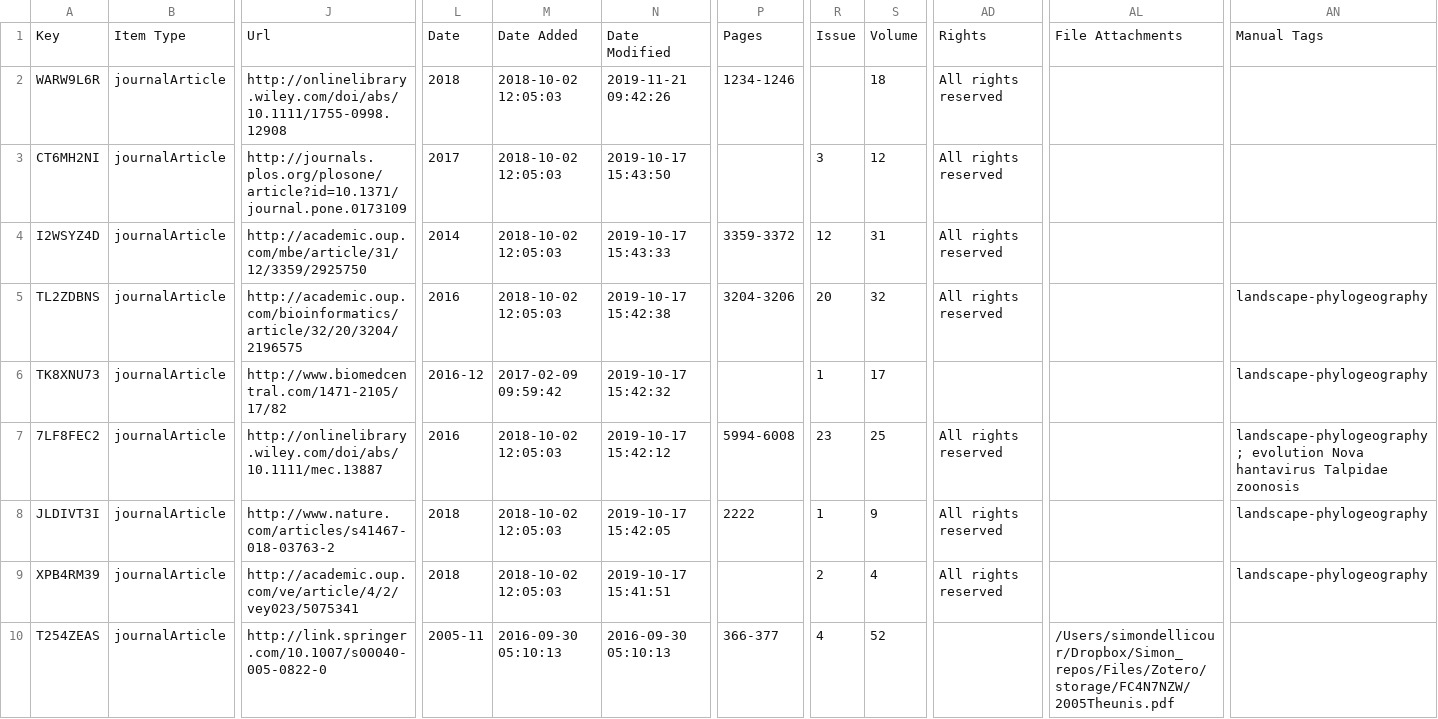
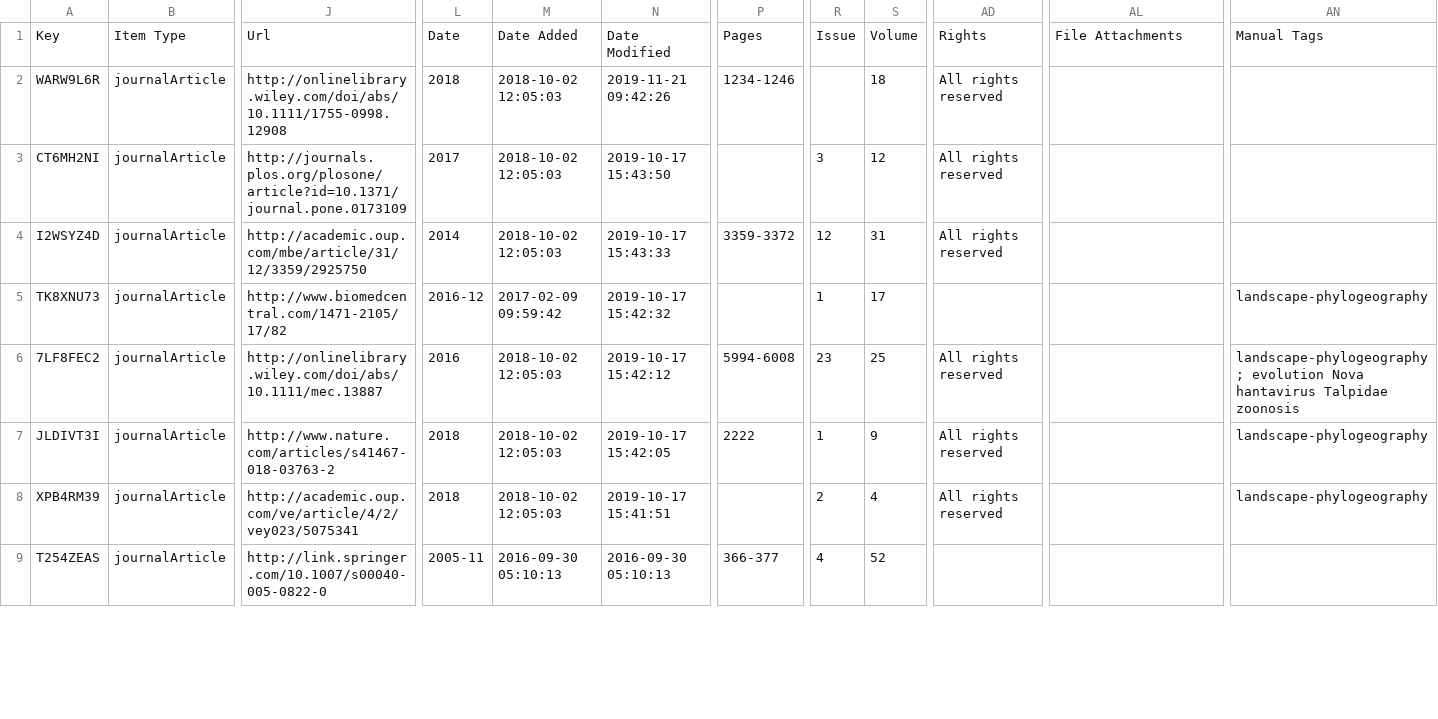
Before and after one commit to yannforget/spell-website, a CSV file: zotero/8 Lab members external publications.csv, drawn as a sheet; only a part is shown, gaps mark what is left out; removed rows and columns are numbered as before the commit, all else as after; rows hold the shown columns only; the diff covers the shown part only; the diff names each change by its address in the sheet, - before the commit and + after, or states it on an @@ line.

```diff
--- a/zotero/8 Lab members external publications.csv
+++ b/zotero/8 Lab members external publications.csv
-row 5: TL2ZDBNS | journalArticle | http://academic.oup.com/bioinformatics/article/32/20/3204/2196575 | 2016 | 2018-10-02 12:05:03 | 2019-10-17 15:42:38 | 3204-3206 | 20 | 32 | All rights reserved |  | landscape-phylogeography
-AL9: /Users/simondellicour/Dropbox/Simon_repos/Files/Zotero/storage/FC4N7NZW/2005Theunis.pdf
+AL9: (empty)
```
Also changed, not shown: 1 added row and 107 edited cells elsewhere in this file, zotero/2 Book chapters.csv, zotero/4 Conference (talks and posters).csv, 4 other files.
